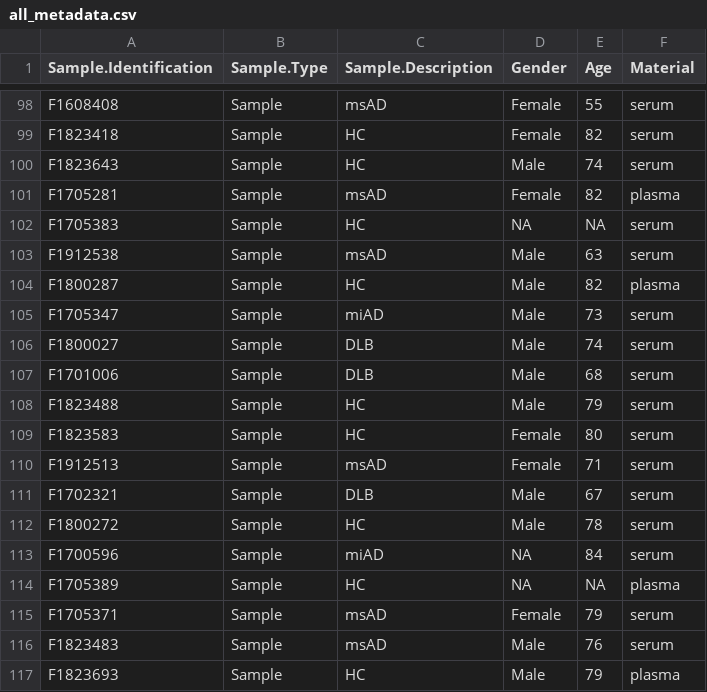
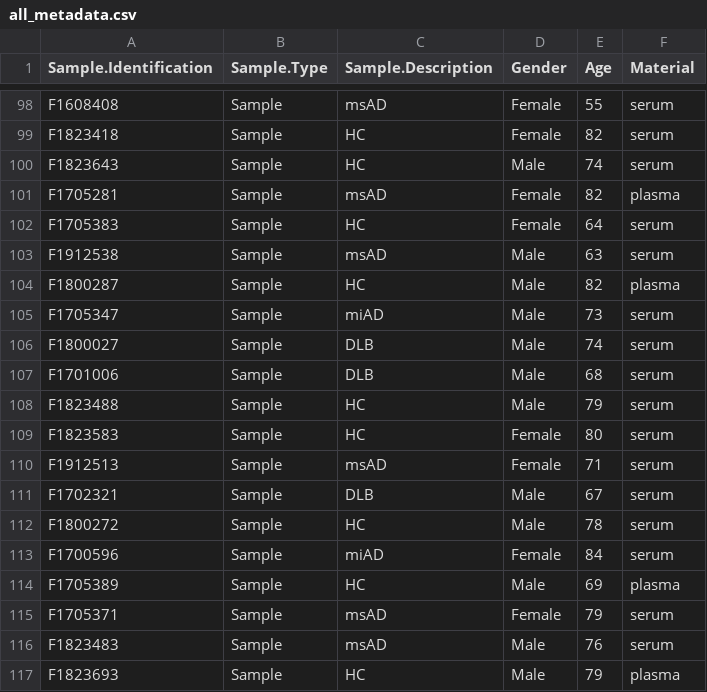
Before and after one commit to danymukesha/dataPreparation, a CSV file: inst/data_to_use/all_metadata.csv, drawn as a sheet; only a part is shown, gaps mark what is left out.

```diff
--- a/inst/data_to_use/all_metadata.csv
+++ b/inst/data_to_use/all_metadata.csv
@@ -101,3 +101,3 @@
 "F1705281","Sample","msAD","Female",82,"plasma"
-"F1705383","Sample","HC",NA,NA,"serum"
+"F1705383","Sample","HC","Female",64,"serum"
 "F1912538","Sample","msAD","Male",63,"serum"
@@ -112,4 +112,4 @@
 "F1800272","Sample","HC","Male",78,"serum"
-"F1700596","Sample","miAD",NA,84,"serum"
-"F1705389","Sample","HC",NA,NA,"plasma"
+"F1700596","Sample","miAD","Female",84,"serum"
+"F1705389","Sample","HC","Male",69,"plasma"
 "F1705371","Sample","msAD","Female",79,"serum"
```
Also changed, not shown: inst/data_to_use/all_batches.csv, inst/data_to_use/imputed_data_allbatches.csv, 11 other files.
